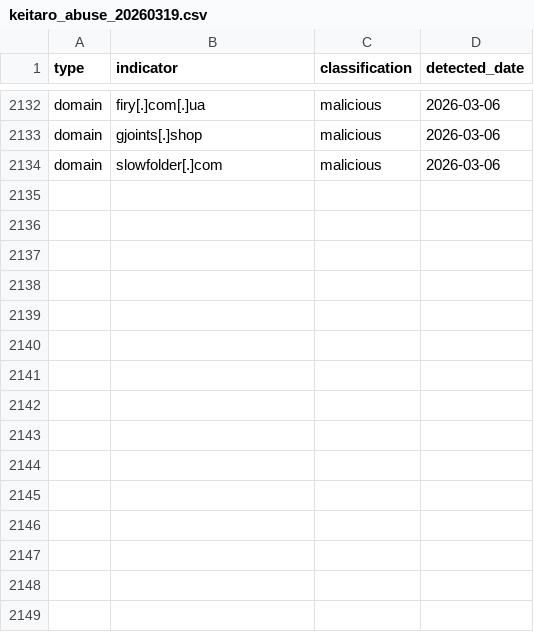
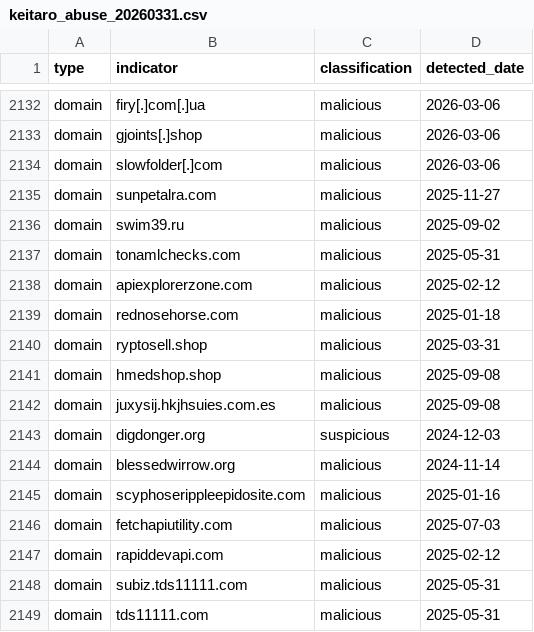
Before and after one commit to infobloxopen/threat-intelligence, a CSV file: indicators/csv/keitaro_abuse_20260331.csv (was indicators/csv/keitaro_abuse_20260319.csv), drawn as a sheet; only a part is shown, gaps mark what is left out; the diff names each change by its address in the sheet, - before the commit and + after, or states it on an @@ line.

Commit message:
Add indicators for Keitaro keitaro_abuse_20260330

```diff
--- a/indicators/csv/keitaro_abuse_20260319.csv
+++ b/indicators/csv/keitaro_abuse_20260331.csv
+row 2135: domain | sunpetalra.com | malicious | 2025-11-27
+row 2136: domain | swim39.ru | malicious | 2025-09-02
+row 2137: domain | tonamlchecks.com | malicious | 2025-05-31
+row 2138: domain | apiexplorerzone.com | malicious | 2025-02-12
+row 2139: domain | rednosehorse.com | malicious | 2025-01-18
+row 2140: domain | ryptosell.shop | malicious | 2025-03-31
+row 2141: domain | hmedshop.shop | malicious | 2025-09-08
+row 2142: domain | juxysij.hkjhsuies.com.es | malicious | 2025-09-08
+row 2143: domain | digdonger.org | suspicious | 2024-12-03
+row 2144: domain | blessedwirrow.org | malicious | 2024-11-14
+row 2145: domain | scyphoserippleepidosite.com | malicious | 2025-01-16
+row 2146: domain | fetchapiutility.com | malicious | 2025-07-03
+row 2147: domain | rapiddevapi.com | malicious | 2025-02-12
+row 2148: domain | subiz.tds11111.com | malicious | 2025-05-31
+row 2149: domain | tds11111.com | malicious | 2025-05-31
```
Also changed, not shown: 5 other files.
